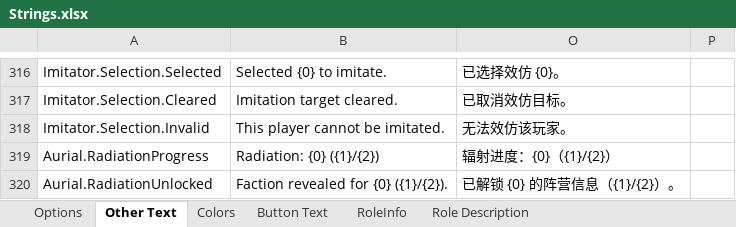
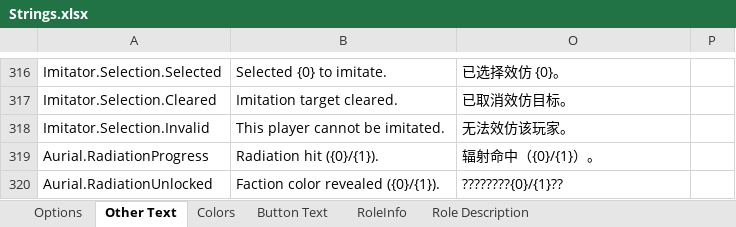
Before and after one commit to mxyx-club/TheOtherUs-Edited, an Excel workbook: Strings.xlsx, sheet Other Text, drawn as a sheet; only a part is shown, gaps mark what is left out; values as stored, in another font and other column widths than the file's, no borders; the diff names each change by its address in the sheet, - before the commit and + after, or states it on an @@ line.

```diff
--- a/Strings.xlsx (sheet Other Text)
+++ b/Strings.xlsx (sheet Other Text)
-B319: Radiation: {0} ({1}/{2})
+B319: Radiation hit ({0}/{1}).
-O319: 辐射进度：{0}（{1}/{2}）
+O319: 辐射命中（{0}/{1}）。
-B320: Faction revealed for {0} ({1}/{2}).
+B320: Faction color revealed ({0}/{1}).
-O320: 已解锁 {0} 的阵营信息（{1}/{2}）。
+O320: ????????{0}/{1}??
```
Also changed, not shown: sheet RoleInfo, sheet Role Description, 7 other files.
